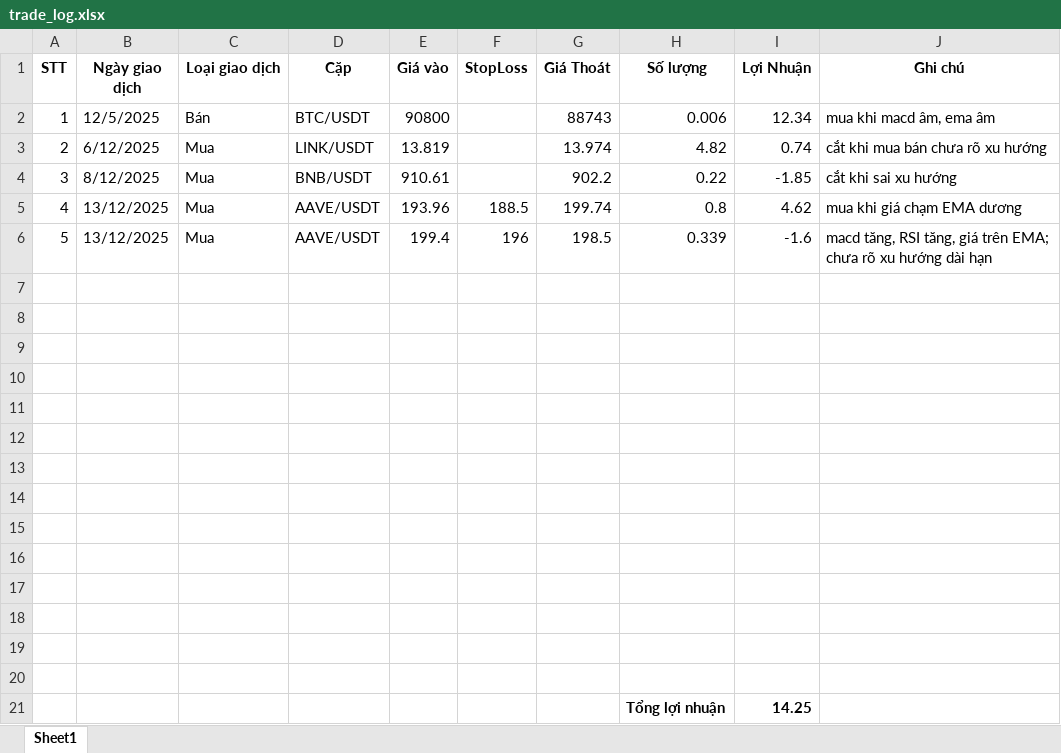
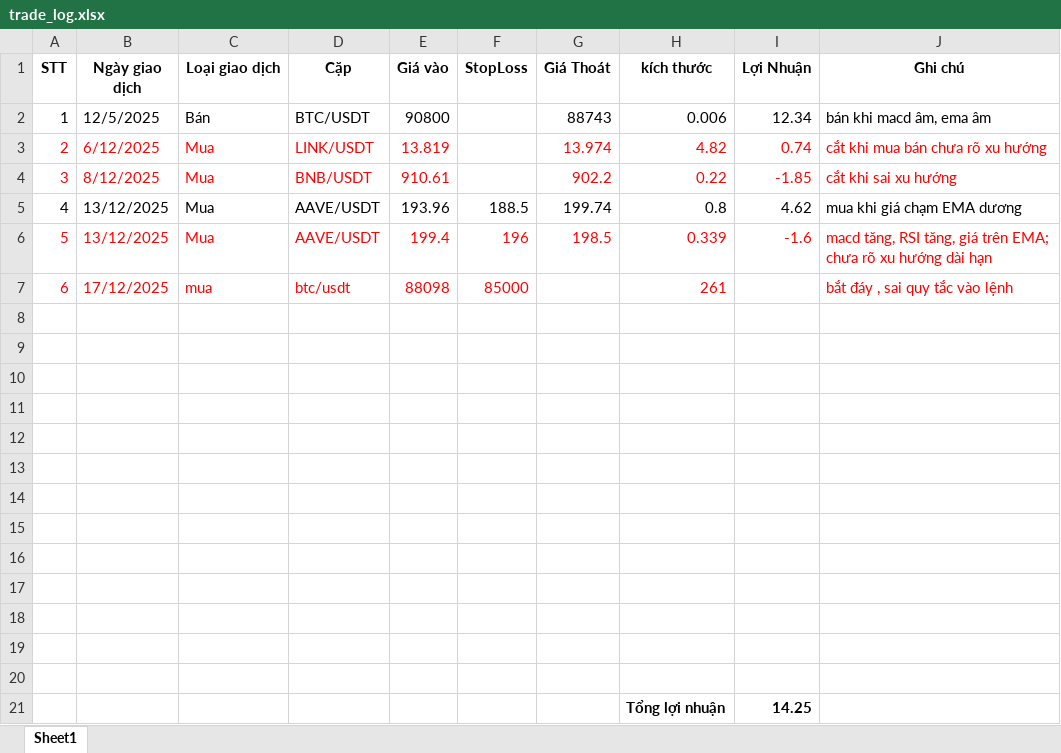
Before and after one commit to dungthieuIT98/binance_cron, an Excel workbook: trade_log.xlsx, sheet Sheet1, drawn as a sheet; values as stored, in another font and other column widths than the file's, no borders; the diff names each change by its address in the sheet, - before the commit and + after, or states it on an @@ line.

```diff
--- a/trade_log.xlsx (sheet Sheet1)
+++ b/trade_log.xlsx (sheet Sheet1)
-H1: Số lượng
+H1: kích thước
-J2 (Ghi chú): mua khi macd âm, ema âm
+J2 (Ghi chú): bán khi macd âm, ema âm
-A3:E4 text colour: black
+A3:E4 text colour: #FF0000
-G3:J4 text colour: black
+G3:J4 text colour: #FF0000
-A6:J6 text colour: black
+A6:J6 text colour: #FF0000
-row 7: (empty)
+row 7: 6 | 17/12/2025 | mua | btc/usdt | 88098 | 85000 |  | 261 |  | bắt đáy , sai quy tắc vào lệnh
```
Also changed, not shown: 10 other files.
